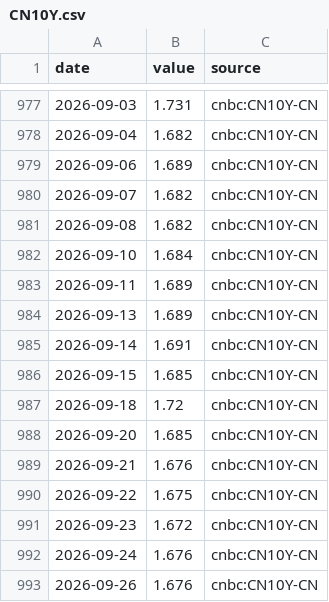
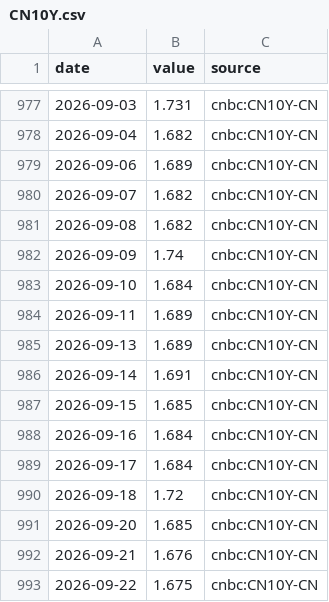
Before and after one commit to charlestseng777/UK-inflation-and-monetary-policy, a CSV file: macro/data/export/history/CN10Y.csv, drawn as a sheet; only a part is shown, gaps mark what is left out; the shorter side is filled out with more unchanged rows.

```diff
--- a/macro/data/export/history/CN10Y.csv
+++ b/macro/data/export/history/CN10Y.csv
@@ -981,2 +981,3 @@ date,value,source
 2026-09-08,1.682,cnbc:CN10Y-CN
+2026-09-09,1.74,cnbc:CN10Y-CN
 2026-09-10,1.684,cnbc:CN10Y-CN
@@ -986,2 +987,4 @@ date,value,source
 2026-09-15,1.685,cnbc:CN10Y-CN
+2026-09-16,1.684,cnbc:CN10Y-CN
+2026-09-17,1.684,cnbc:CN10Y-CN
 2026-09-18,1.72,cnbc:CN10Y-CN
```
Also changed, not shown: 3 other files.
